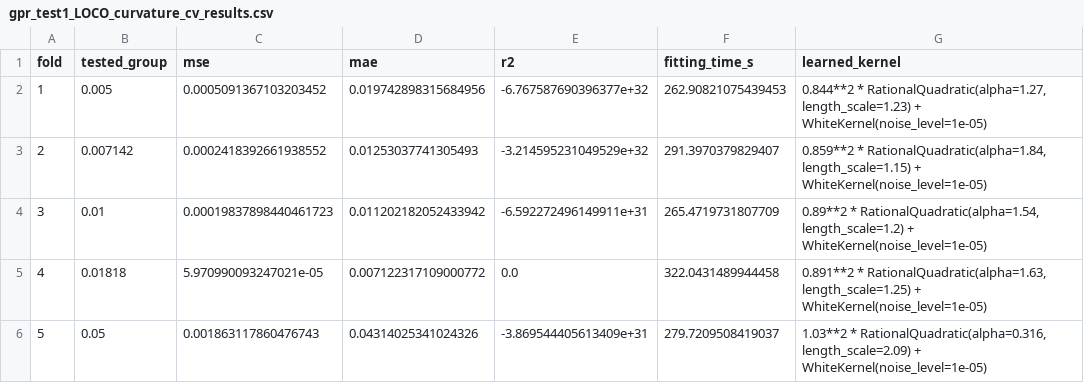
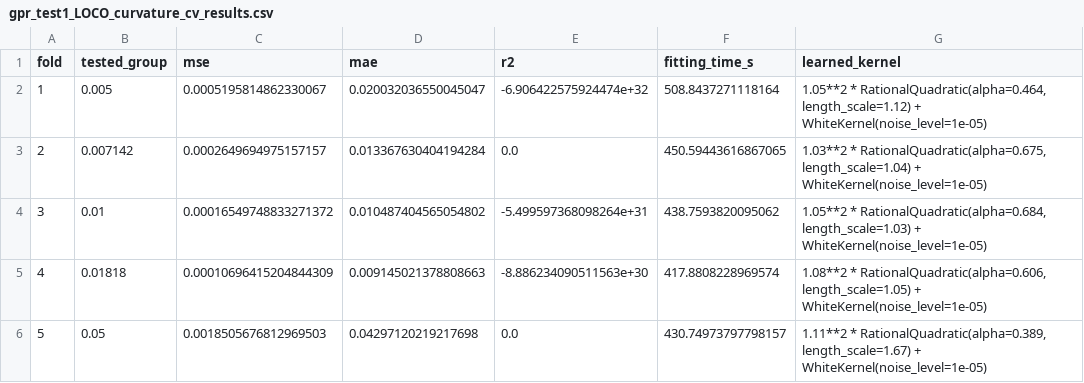
Before and after one commit to ty-1234/Acoustic-Curvature-System, a CSV file: curvature_sensor_moveit/src_normal/curvature_sensor/neural_network/discrete_method/model_outputs/RQ_GPR_test1/gpr_test1_LOCO_curvature_cv_results.csv, drawn as a sheet.

Commit message:
Update GPR model training summary report for Test Object [test 1]
- Adjusted report generation timestamp.
- Updated cross-validation performance metrics: MSE, MAE, and R² scores.
- Revised per-fold metrics with new values for MSE, MAE, and fitting times.
- Modified final model information including learned kernel parameters and file paths for saved models and scalers.
- Corrected output file directory paths to reflect the current project structure.

```diff
--- a/curvature_sensor_moveit/src_normal/curvature_sensor/neural_network/discrete_method/model_outputs/RQ_GPR_test1/gpr_test1_LOCO_curvature_cv_results.csv
+++ b/curvature_sensor_moveit/src_normal/curvature_sensor/neural_network/discrete_method/model_outputs/RQ_GPR_test1/gpr_test1_LOCO_curvature_cv_results.csv
@@ -1,6 +1,6 @@
 fold,tested_group,mse,mae,r2,fitting_time_s,learned_kernel
-1,0.005,0.0005091367103203452,0.019742898315684956,-6.767587690396377e+32,262.90821075439453,"0.844**2 * RationalQuadratic(alpha=1.27, length_scale=1.23) + WhiteKernel(noise_level=1e-05)"
-2,0.007142,0.0002418392661938552,0.01253037741305493,-3.214595231049529e+32,291.3970379829407,"0.859**2 * RationalQuadratic(alpha=1.84, length_scale=1.15) + WhiteKernel(noise_level=1e-05)"
-3,0.01,0.00019837898440461723,0.011202182052433942,-6.592272496149911e+31,265.4719731807709,"0.89**2 * RationalQuadratic(alpha=1.54, length_scale=1.2) + WhiteKernel(noise_level=1e-05)"
-4,0.01818,5.970990093247021e-05,0.007122317109000772,0.0,322.0431489944458,"0.891**2 * RationalQuadratic(alpha=1.63, length_scale=1.25) + WhiteKernel(noise_level=1e-05)"
-5,0.05,0.001863117860476743,0.04314025341024326,-3.869544405613409e+31,279.7209508419037,"1.03**2 * RationalQuadratic(alpha=0.316, length_scale=2.09) + WhiteKernel(noise_level=1e-05)"
+1,0.005,0.0005195814862330067,0.020032036550045047,-6.906422575924474e+32,508.8437271118164,"1.05**2 * RationalQuadratic(alpha=0.464, length_scale=1.12) + WhiteKernel(noise_level=1e-05)"
+2,0.007142,0.0002649694975157157,0.013367630404194284,0.0,450.59443616867065,"1.03**2 * RationalQuadratic(alpha=0.675, length_scale=1.04) + WhiteKernel(noise_level=1e-05)"
+3,0.01,0.00016549748833271372,0.010487404565054802,-5.499597368098264e+31,438.7593820095062,"1.05**2 * RationalQuadratic(alpha=0.684, length_scale=1.03) + WhiteKernel(noise_level=1e-05)"
+4,0.01818,0.00010696415204844309,0.009145021378808663,-8.886234090511563e+30,417.8808228969574,"1.08**2 * RationalQuadratic(alpha=0.606, length_scale=1.05) + WhiteKernel(noise_level=1e-05)"
+5,0.05,0.0018505676812969503,0.04297120219217698,0.0,430.74973797798157,"1.11**2 * RationalQuadratic(alpha=0.389, length_scale=1.67) + WhiteKernel(noise_level=1e-05)"
```
Also changed, not shown: 2 other files.
